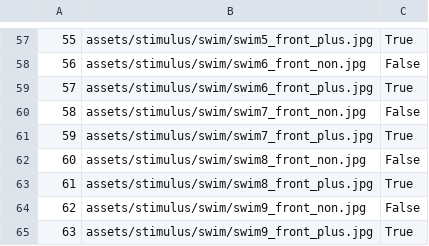
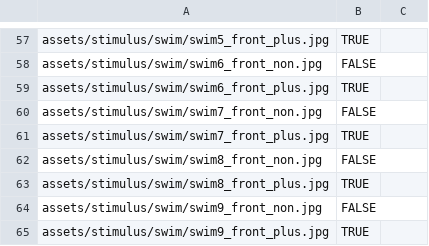
Before and after one commit to mitmedialab/turingbox, a CSV file: api/assets/stimulus/swim.csv, drawn as a sheet; only a part is shown, gaps mark what is left out; removed rows and columns are numbered as before the commit, all else as after; the diff covers the shown part only; the diff names each change by its address in the sheet, - before the commit and + after, or states it on an @@ line.

```diff
--- a/api/assets/stimulus/swim.csv
+++ b/api/assets/stimulus/swim.csv
-column A, rows 57-65: 55 | 56 | 57 | 58 | 59 | 60 | 61 | 62 | 63
+column B, rows 57-65: TRUE | FALSE | TRUE | FALSE | TRUE | FALSE | TRUE | FALSE | TRUE
-C57: True
+C57: (empty)
-C58: False
+C58: (empty)
-C59: True
+C59: (empty)
-C60: False
+C60: (empty)
-C61: True
+C61: (empty)
-C62: False
+C62: (empty)
-C63: True
+C63: (empty)
-C64: False
+C64: (empty)
-C65: True
+C65: (empty)
```
Also changed, not shown: 1 added row, 1 removed row and 55 edited cells elsewhere in this file, api/assets/comcon/yelp_azure_results.csv, 18 other files.
